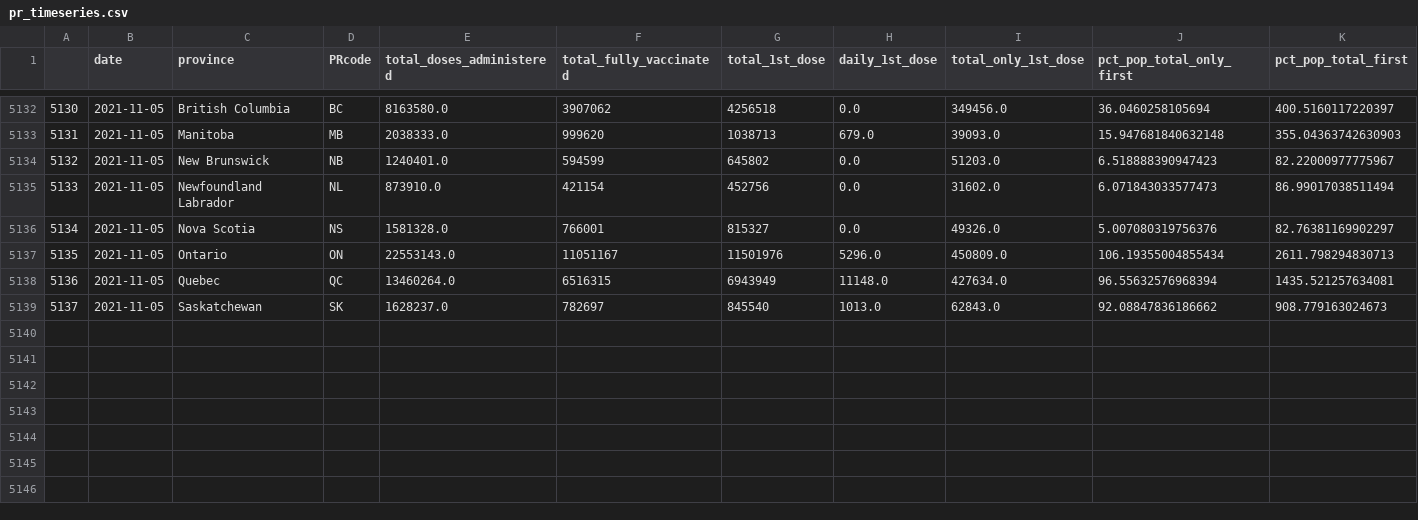
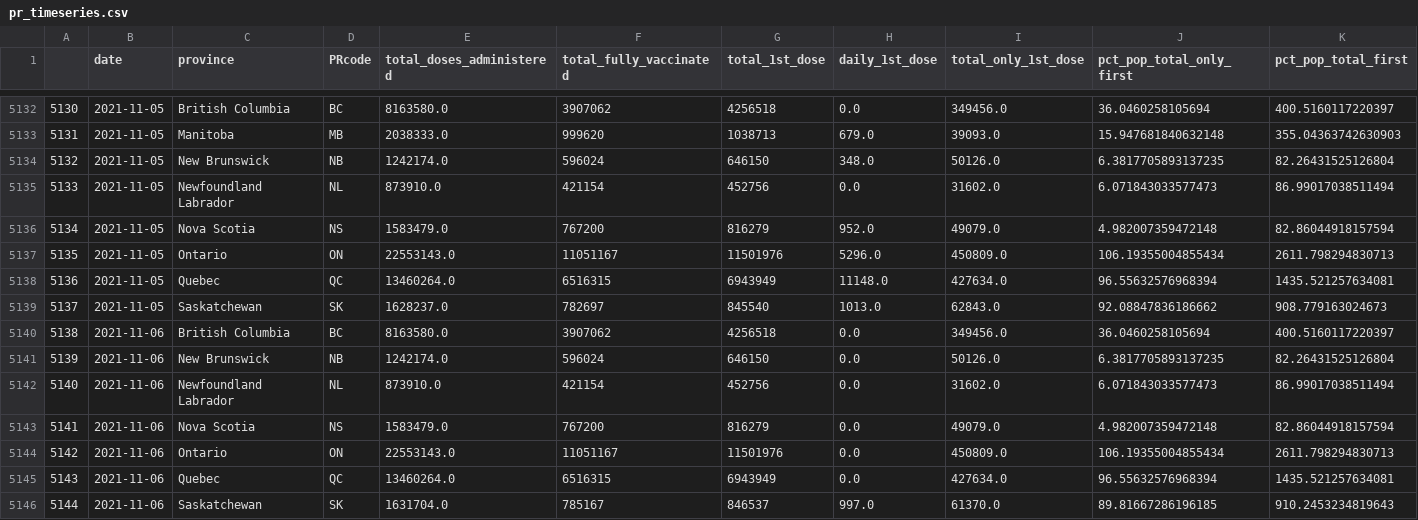
Before and after one commit to geomatics21aspc/Vaccine_timeseries, a CSV file: pr_timeseries.csv, drawn as a sheet; only a part is shown, gaps mark what is left out; removed rows and columns are numbered as before the commit, all else as after; rows hold the shown columns only; the diff names each change by its address in the sheet, - before the commit and + after, or states it on an @@ line.

Commit message:
Commit successful!

```diff
--- a/pr_timeseries.csv
+++ b/pr_timeseries.csv
-row 5134: 5132 | 2021-11-05 | New Brunswick | NB | 1240401.0 | 594599 | 645802 | 0.0 | 51203.0 | 6.518888390947423 | 82.22000977775967
+row 5134: 5132 | 2021-11-05 | New Brunswick | NB | 1242174.0 | 596024 | 646150 | 348.0 | 50126.0 | 6.3817705893137235 | 82.26431525126804
-row 5136: 5134 | 2021-11-05 | Nova Scotia | NS | 1581328.0 | 766001 | 815327 | 0.0 | 49326.0 | 5.007080319756376 | 82.76381169902297
+row 5136: 5134 | 2021-11-05 | Nova Scotia | NS | 1583479.0 | 767200 | 816279 | 952.0 | 49079.0 | 4.982007359472148 | 82.86044918157594
+row 5140: 5138 | 2021-11-06 | British Columbia | BC | 8163580.0 | 3907062 | 4256518 | 0.0 | 349456.0 | 36.0460258105694 | 400.5160117220397
+row 5141: 5139 | 2021-11-06 | New Brunswick | NB | 1242174.0 | 596024 | 646150 | 0.0 | 50126.0 | 6.3817705893137235 | 82.26431525126804
+row 5142: 5140 | 2021-11-06 | Newfoundland Labrador | NL | 873910.0 | 421154 | 452756 | 0.0 | 31602.0 | 6.071843033577473 | 86.99017038511494
+row 5143: 5141 | 2021-11-06 | Nova Scotia | NS | 1583479.0 | 767200 | 816279 | 0.0 | 49079.0 | 4.982007359472148 | 82.86044918157594
+row 5144: 5142 | 2021-11-06 | Ontario | ON | 22553143.0 | 11051167 | 11501976 | 0.0 | 450809.0 | 106.19355004855434 | 2611.798294830713
+row 5145: 5143 | 2021-11-06 | Quebec | QC | 13460264.0 | 6516315 | 6943949 | 0.0 | 427634.0 | 96.55632576968394 | 1435.521257634081
+row 5146: 5144 | 2021-11-06 | Saskatchewan | SK | 1631704.0 | 785167 | 846537 | 997.0 | 61370.0 | 89.81667286196185 | 910.2453234819643
```
